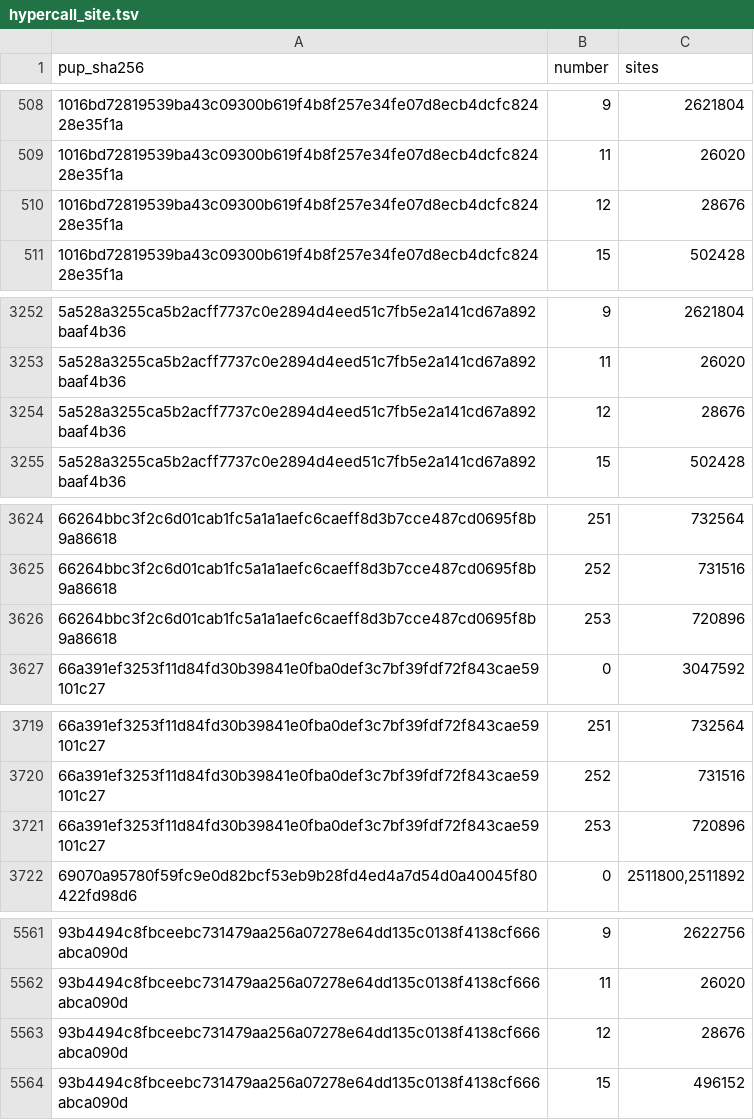
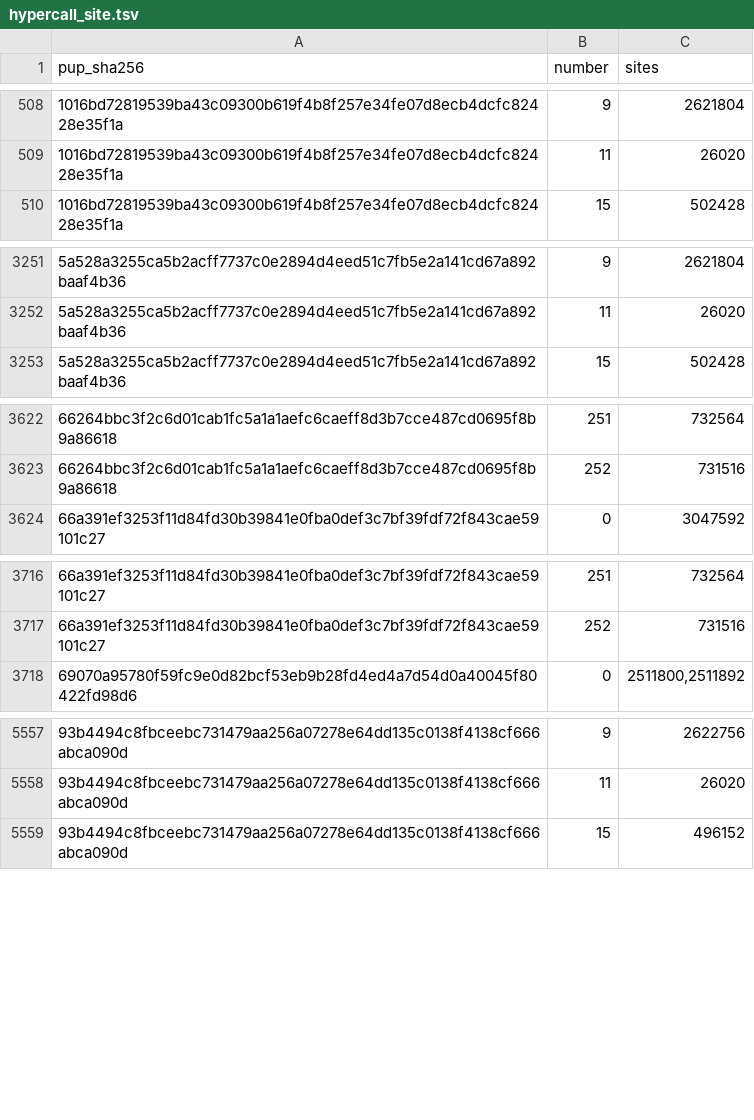
Before and after one commit to RoyalAce22/CellGov, a TSV file: docs/lv1/tables/hypercall_site.tsv, drawn as a sheet; only a part is shown, gaps mark what is left out; the diff covers the shown part only.

Commit message:
docs(lv1): regenerate the hypercall tables

```diff
--- a/docs/lv1/tables/hypercall_site.tsv
+++ b/docs/lv1/tables/hypercall_site.tsv
@@ -509,3 +509,2 @@ pup_sha256	number	sites
 1016bd72819539ba43c09300b619f4b8f257e34fe07d8ecb4dcfc82428e35f1a	11	26020
-1016bd72819539ba43c09300b619f4b8f257e34fe07d8ecb4dcfc82428e35f1a	12	28676
 1016bd72819539ba43c09300b619f4b8f257e34fe07d8ecb4dcfc82428e35f1a	15	502428
@@ -3253,3 +3252,2 @@ pup_sha256	number	sites
 5a528a3255ca5b2acff7737c0e2894d4eed51c7fb5e2a141cd67a892baaf4b36	11	26020
-5a528a3255ca5b2acff7737c0e2894d4eed51c7fb5e2a141cd67a892baaf4b36	12	28676
 5a528a3255ca5b2acff7737c0e2894d4eed51c7fb5e2a141cd67a892baaf4b36	15	502428
@@ -3625,3 +3623,2 @@ pup_sha256	number	sites
 66264bbc3f2c6d01cab1fc5a1a1aefc6caeff8d3b7cce487cd0695f8b9a86618	252	731516
-66264bbc3f2c6d01cab1fc5a1a1aefc6caeff8d3b7cce487cd0695f8b9a86618	253	720896
 66a391ef3253f11d84fd30b39841e0fba0def3c7bf39fdf72f843cae59101c27	0	3047592
@@ -3720,3 +3717,2 @@ pup_sha256	number	sites
 66a391ef3253f11d84fd30b39841e0fba0def3c7bf39fdf72f843cae59101c27	252	731516
-66a391ef3253f11d84fd30b39841e0fba0def3c7bf39fdf72f843cae59101c27	253	720896
 69070a95780f59fc9e0d82bcf53eb9b28fd4ed4a7d54d0a40045f80422fd98d6	0	2511800,2511892
@@ -5562,3 +5558,2 @@ pup_sha256	number	sites
 93b4494c8fbceebc731479aa256a07278e64dd135c0138f4138cf666abca090d	11	26020
-93b4494c8fbceebc731479aa256a07278e64dd135c0138f4138cf666abca090d	12	28676
 93b4494c8fbceebc731479aa256a07278e64dd135c0138f4138cf666abca090d	15	496152
```
Also changed, not shown: 3 removed rows and 8 edited cells elsewhere in this file, docs/lv1/tables/hypercall.tsv, docs/lv1/tables/hypercall_unresolved.tsv.
